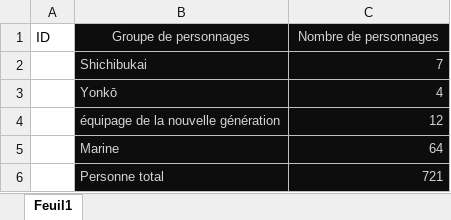
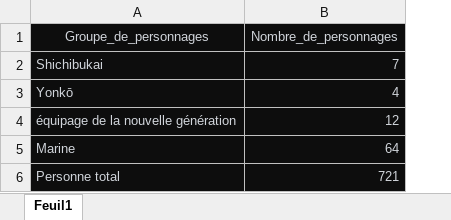
Before and after one commit to penber/VisualDon-Projet-One-Piece, an Excel workbook: Donnee/Personnage/NmbrdePerso.xlsx, sheet Feuil1, drawn as a sheet; values as stored, in another font and other column widths than the file's, no borders; removed rows and columns are numbered as before the commit, all else as after; the diff names each change by its address in the sheet, - before the commit and + after, or states it on an @@ line.

```diff
--- a/Donnee/Personnage/NmbrdePerso.xlsx (sheet Feuil1)
+++ b/Donnee/Personnage/NmbrdePerso.xlsx (sheet Feuil1)
-column A (ID), empty
-A1: Groupe de personnages
+A1: Groupe_de_personnages
-B1: Nombre de personnages
+B1: Nombre_de_personnages
```
Also changed, not shown: Donnee/Arc/Arc.xlsx, Donnee/SortieMangaAnime/SortieMangaAnime.xlsx, 6 other files.
